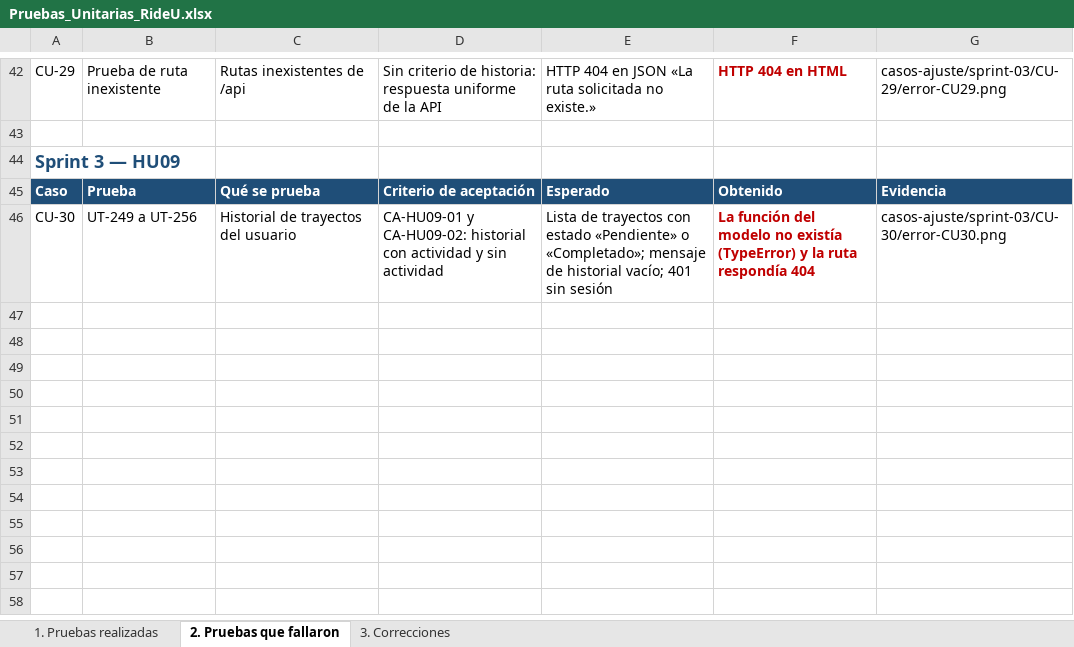
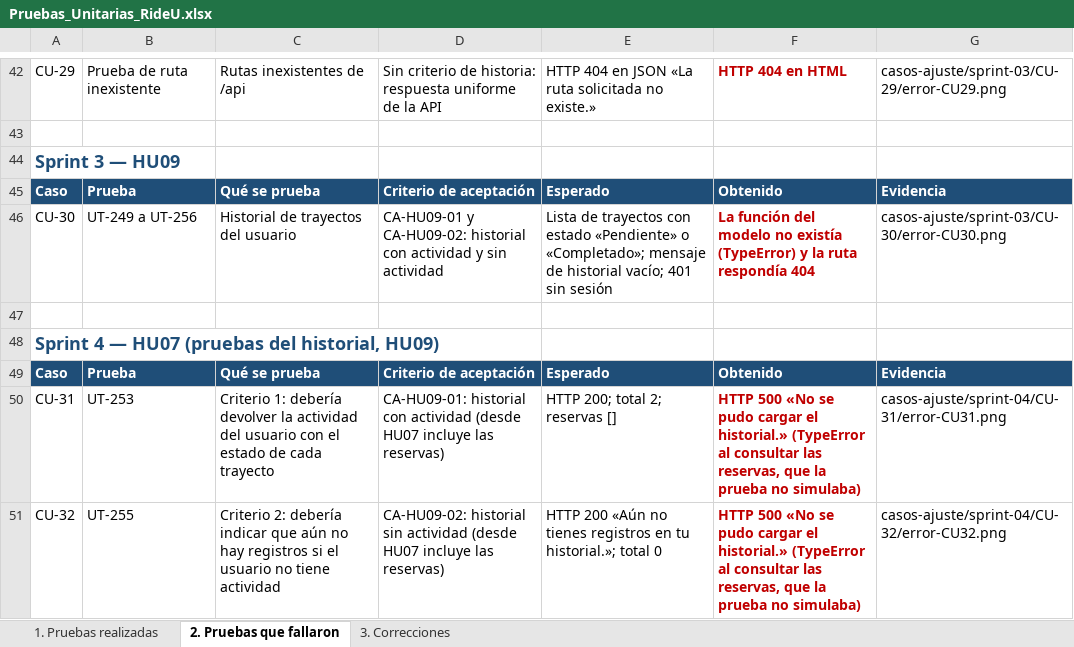
Before and after one commit to Unicauca-RIDEU/rideu, an Excel workbook: documentacion/pruebas-unitarias/Pruebas_Unitarias_RideU.xlsx, sheet 2. Pruebas que fallaron, drawn as a sheet; only a part is shown, gaps mark what is left out; values as stored, in another font and other column widths than the file's, no borders; the diff names each change by its address in the sheet, - before the commit and + after, or states it on an @@ line.

Commit message:
docs(HU07): registro y evidencias de las pruebas unitarias del Sprint 4
- Pruebas_Unitarias_RideU.xlsx: UT-257 a UT-335 y casos de ajuste CU-31 y CU-32
- Capturas de CU-31 y CU-32 y de la ejecución inicial en evidencias/casos-ajuste/sprint-04
- Salida de la suite completa y de la cobertura en evidencias/ejecucion-final/sprint-04

```diff
--- a/documentacion/pruebas-unitarias/Pruebas_Unitarias_RideU.xlsx (sheet 2. Pruebas que fallaron)
+++ b/documentacion/pruebas-unitarias/Pruebas_Unitarias_RideU.xlsx (sheet 2. Pruebas que fallaron)
+row 47: (empty)
+row 48: Sprint 4 — HU07 (pruebas del historial, HU09)
+row 49: Caso | Prueba | Qué se prueba | Criterio de aceptación | Esperado | Obtenido | Evidencia
+row 50: CU-31 | UT-253 | Criterio 1: debería devolver la actividad del usuario con el estado de cada trayecto | CA-HU09-01: historial con actividad (desde HU07 incluye las reservas) | HTTP 200; total 2; reservas [] | HTTP 500 «No se pudo cargar el historial.» (TypeError al consultar las reservas, que la prueba no simulaba) | casos-ajuste/sprint-04/CU-31/error-CU31.png
+row 51: CU-32 | UT-255 | Criterio 2: debería indicar que aún no hay registros si el usuario no tiene actividad | CA-HU09-02: historial sin actividad (desde HU07 incluye las reservas) | HTTP 200 «Aún no tienes registros en tu historial.»; total 0 | HTTP 500 «No se pudo cargar el historial.» (TypeError al consultar las reservas, que la prueba no simulaba) | casos-ajuste/sprint-04/CU-32/error-CU32.png
```
Also changed, not shown: sheet 1. Pruebas realizadas, sheet 3. Correcciones, 9 other files.
